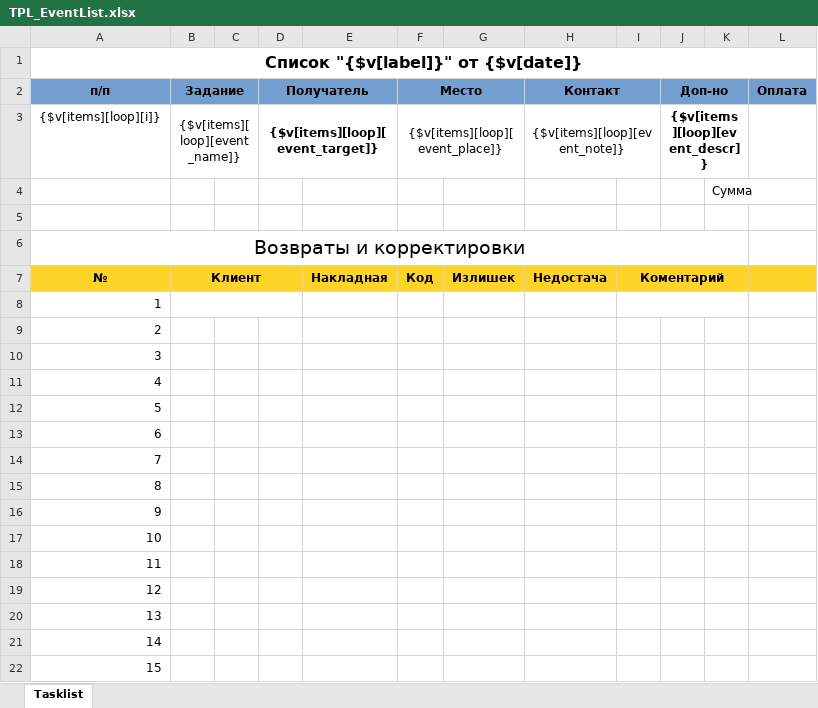
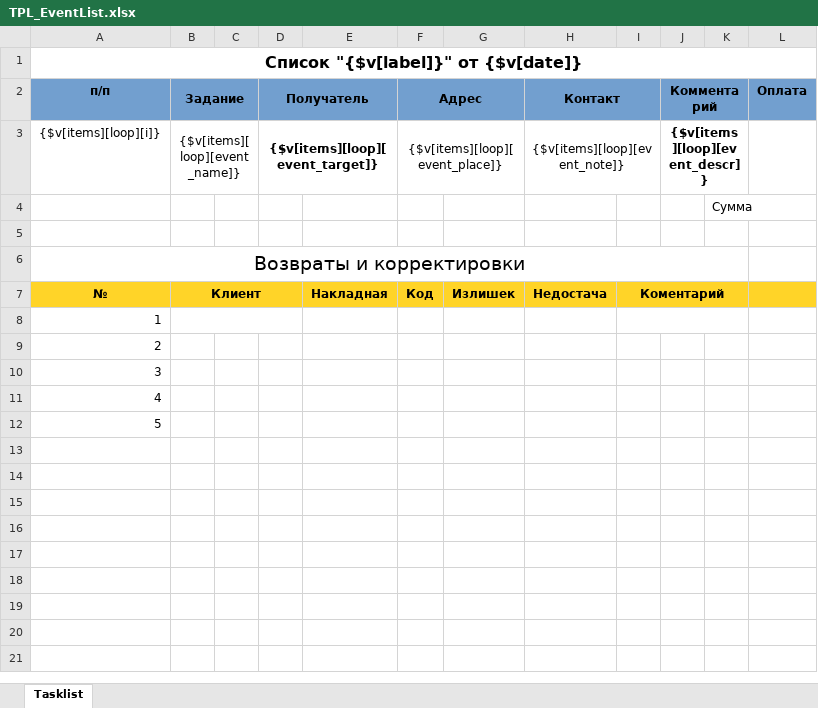
Before and after one commit to baycik/isell, an Excel workbook: application/views/rpt/xlsx/TPL_EventList.xlsx, sheet Tasklist, drawn as a sheet; values as stored, in another font and other column widths than the file's, no borders; the diff names each change by its address in the sheet, - before the commit and + after, or states it on an @@ line.

```diff
--- a/application/views/rpt/xlsx/TPL_EventList.xlsx (sheet Tasklist)
+++ b/application/views/rpt/xlsx/TPL_EventList.xlsx (sheet Tasklist)
-F2: Место
+F2: Адрес
-J2: Доп-но
+J2: Комментарий
-row 13: 6
-row 14: 7
-row 15: 8
-row 16: 9
-row 17: 10
-row 18: 11
-row 19: 12
-row 20: 13
-row 21: 14
-row 22: 15
```
Also changed, not shown: 2 other files.
